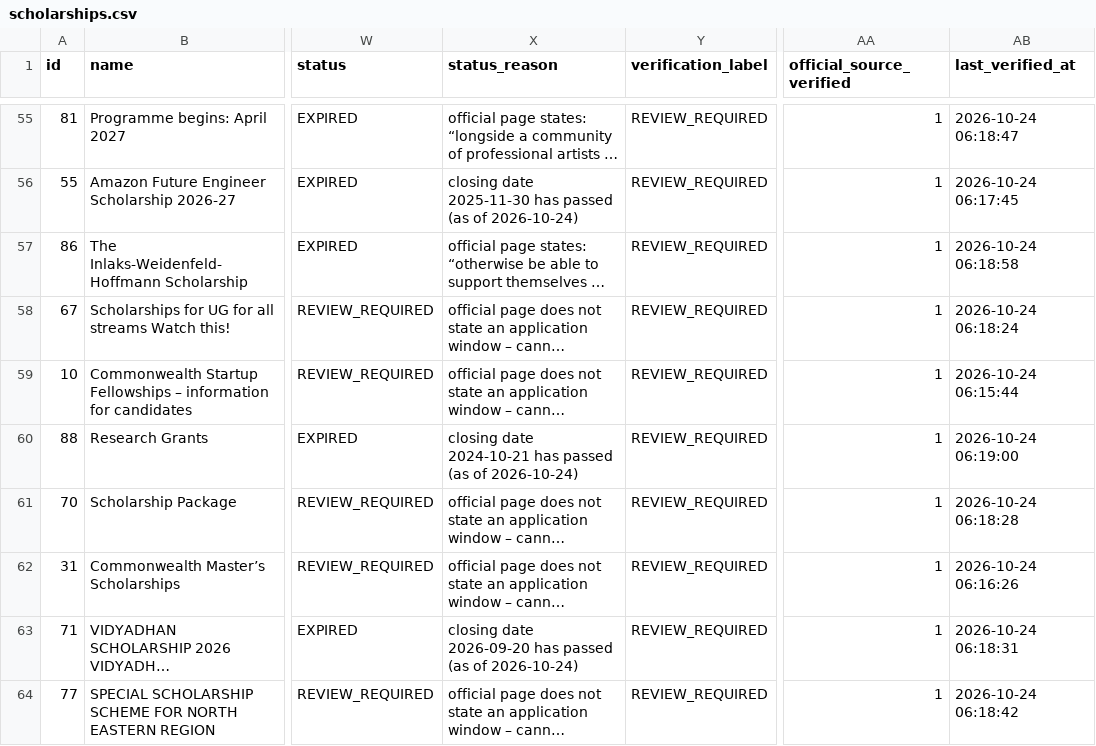
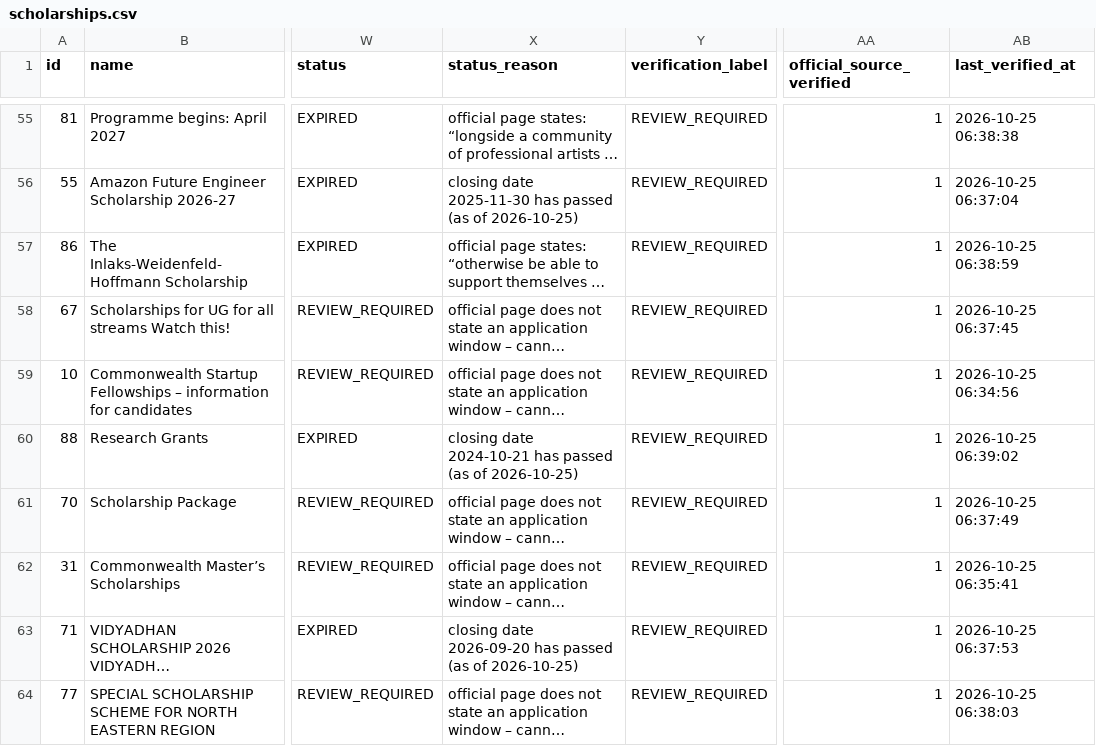
Before and after one commit to mitul-bhatia/edxso-scholarship-intelligence, a CSV file: data/sample/scholarships.csv, drawn as a sheet; only a part is shown, gaps mark what is left out; long unchanged cells end in …; the diff covers the shown part only; the diff names each change by its address in the sheet, - before the commit and + after, or states it on an @@ line.

```diff
--- a/data/sample/scholarships.csv
+++ b/data/sample/scholarships.csv
-AB55 (last_verified_at): 2026-10-24 06:18:47
+AB55 (last_verified_at): 2026-10-25 06:38:38
-X56 (status_reason): …(as of 2026-10-24)
+X56 (status_reason): …(as of 2026-10-25)
-AB56 (last_verified_at): 2026-10-24 06:17:45
+AB56 (last_verified_at): 2026-10-25 06:37:04
-AB57 (last_verified_at): 2026-10-24 06:18:58
+AB57 (last_verified_at): 2026-10-25 06:38:59
-AB58 (last_verified_at): 2026-10-24 06:18:24
+AB58 (last_verified_at): 2026-10-25 06:37:45
-AB59 (last_verified_at): 2026-10-24 06:15:44
+AB59 (last_verified_at): 2026-10-25 06:34:56
-X60 (status_reason): …(as of 2026-10-24)
+X60 (status_reason): …(as of 2026-10-25)
-AB60 (last_verified_at): 2026-10-24 06:19:00
+AB60 (last_verified_at): 2026-10-25 06:39:02
-AB61 (last_verified_at): 2026-10-24 06:18:28
+AB61 (last_verified_at): 2026-10-25 06:37:49
-AB62 (last_verified_at): 2026-10-24 06:16:26
+AB62 (last_verified_at): 2026-10-25 06:35:41
-X63 (status_reason): …(as of 2026-10-24)
+X63 (status_reason): …(as of 2026-10-25)
-AB63 (last_verified_at): 2026-10-24 06:18:31
+AB63 (last_verified_at): 2026-10-25 06:37:53
-AB64 (last_verified_at): 2026-10-24 06:18:42
+AB64 (last_verified_at): 2026-10-25 06:38:03
```
Also changed, not shown: 74 edited cells elsewhere in this file, 2 other files.
